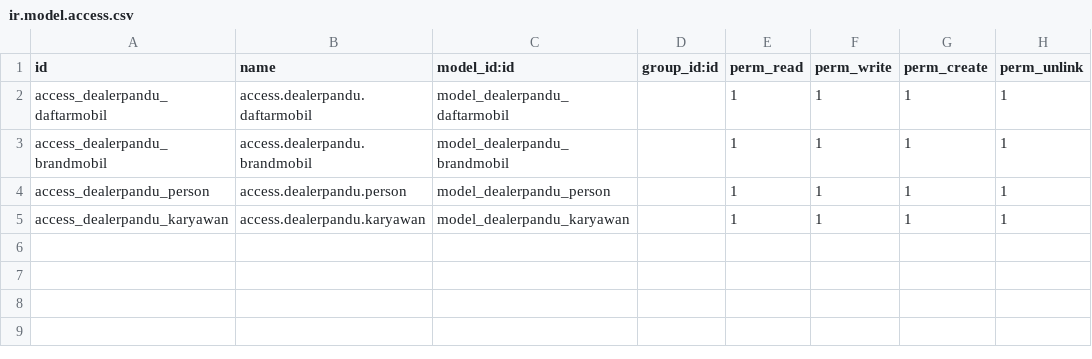
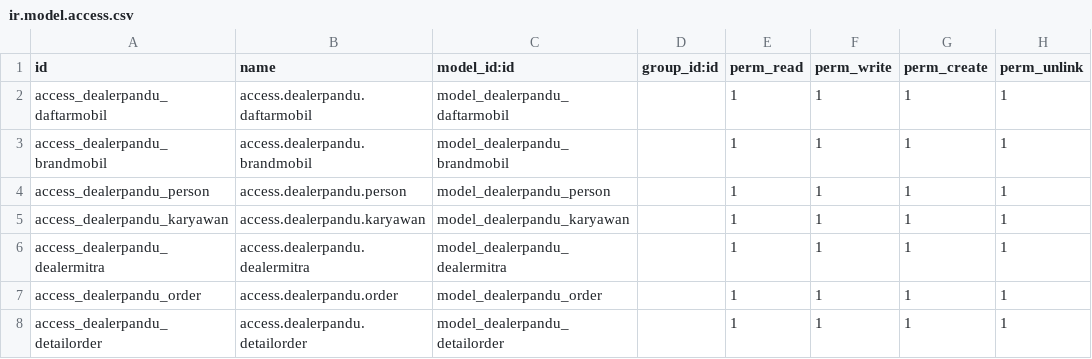
Before and after one commit to djvenom17/odoo_dealer_mobil, a CSV file: addondealer/dealerpandu/security/ir.model.access.csv, drawn as a sheet.

Commit message:
add order

```diff
--- a/addondealer/dealerpandu/security/ir.model.access.csv
+++ b/addondealer/dealerpandu/security/ir.model.access.csv
@@ -5 +5,4 @@ access_dealerpandu_person,access.dealerpandu.person,model_dealerpandu_person,,1,
 access_dealerpandu_karyawan,access.dealerpandu.karyawan,model_dealerpandu_karyawan,,1,1,1,1
+access_dealerpandu_dealermitra,access.dealerpandu.dealermitra,model_dealerpandu_dealermitra,,1,1,1,1
+access_dealerpandu_order,access.dealerpandu.order,model_dealerpandu_order,,1,1,1,1
+access_dealerpandu_detailorder,access.dealerpandu.detailorder,model_dealerpandu_detailorder,,1,1,1,1
```
Also changed, not shown: 11 other files.
